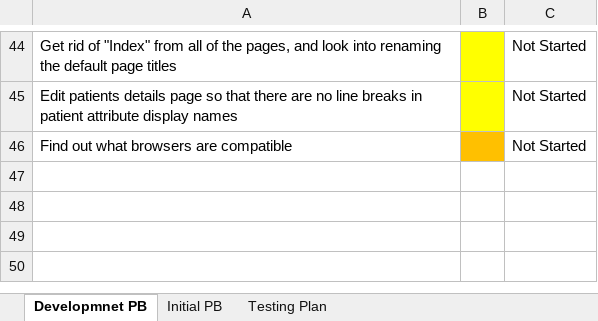
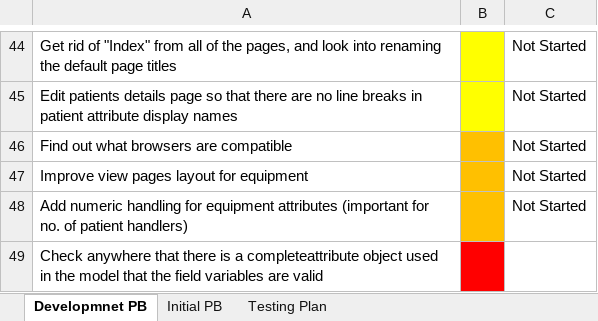
Before and after one commit to SeanMaclochlainn/Patient-Handling-System, an Excel workbook: Documentation/Requirements Progress.xlsx, sheet Developmnet PB, drawn as a sheet; only a part is shown, gaps mark what is left out; values as stored, in another font and other column widths than the file's, no borders; the diff names each change by its address in the sheet, - before the commit and + after, or states it on an @@ line.

```diff
--- a/Documentation/Requirements Progress.xlsx (sheet Developmnet PB)
+++ b/Documentation/Requirements Progress.xlsx (sheet Developmnet PB)
+row 47: Improve view pages layout for equipment |  | Not Started
+row 48: Add numeric handling for equipment attributes (important for no. of patient handlers) |  | Not Started
+row 49: Check anywhere that there is a completeattribute object used in the model that the field variables are valid
```
Also changed, not shown: 20 other files.
